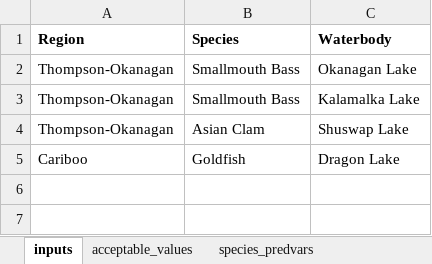
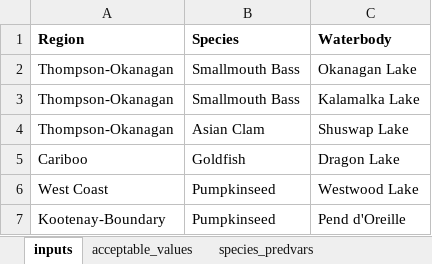
Before and after one commit to chrispmad/ais_prioritization_models, an Excel workbook: inputs_for_prioritization_model.xlsx, sheet inputs, drawn as a sheet; values as stored, in another font and other column widths than the file's, no borders; the diff names each change by its address in the sheet, - before the commit and + after, or states it on an @@ line.

```diff
--- a/inputs_for_prioritization_model.xlsx (sheet inputs)
+++ b/inputs_for_prioritization_model.xlsx (sheet inputs)
+row 6: West Coast | Pumpkinseed | Westwood Lake
+row 7: Kootenay-Boundary | Pumpkinseed | Pend d'Oreille
```
Also changed, not shown: sheet acceptable_values, 1 other file.
